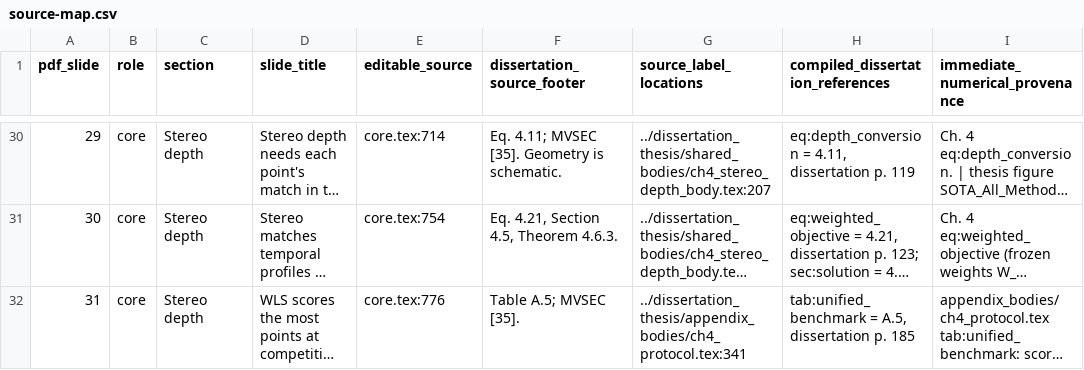
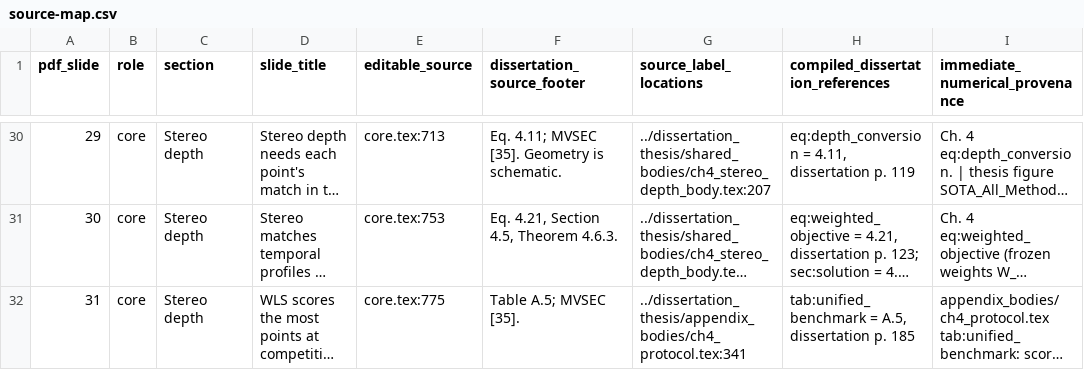
Before and after one commit to 8248902/dissertation_defense, a CSV file: source-map.csv, drawn as a sheet; only a part is shown, gaps mark what is left out; long unchanged cells end in …; the diff covers the shown part only; the diff names each change by its address in the sheet, - before the commit and + after, or states it on an @@ line.

```diff
--- a/source-map.csv
+++ b/source-map.csv
-E30 (editable_source): core.tex:714
+E30 (editable_source): core.tex:713
-E31 (editable_source): core.tex:754
+E31 (editable_source): core.tex:753
-E32 (editable_source): core.tex:776
+E32 (editable_source): core.tex:775
```
Also changed, not shown: 33 edited cells elsewhere in this file, anki/defense-oral.tsv, 16 other files.
